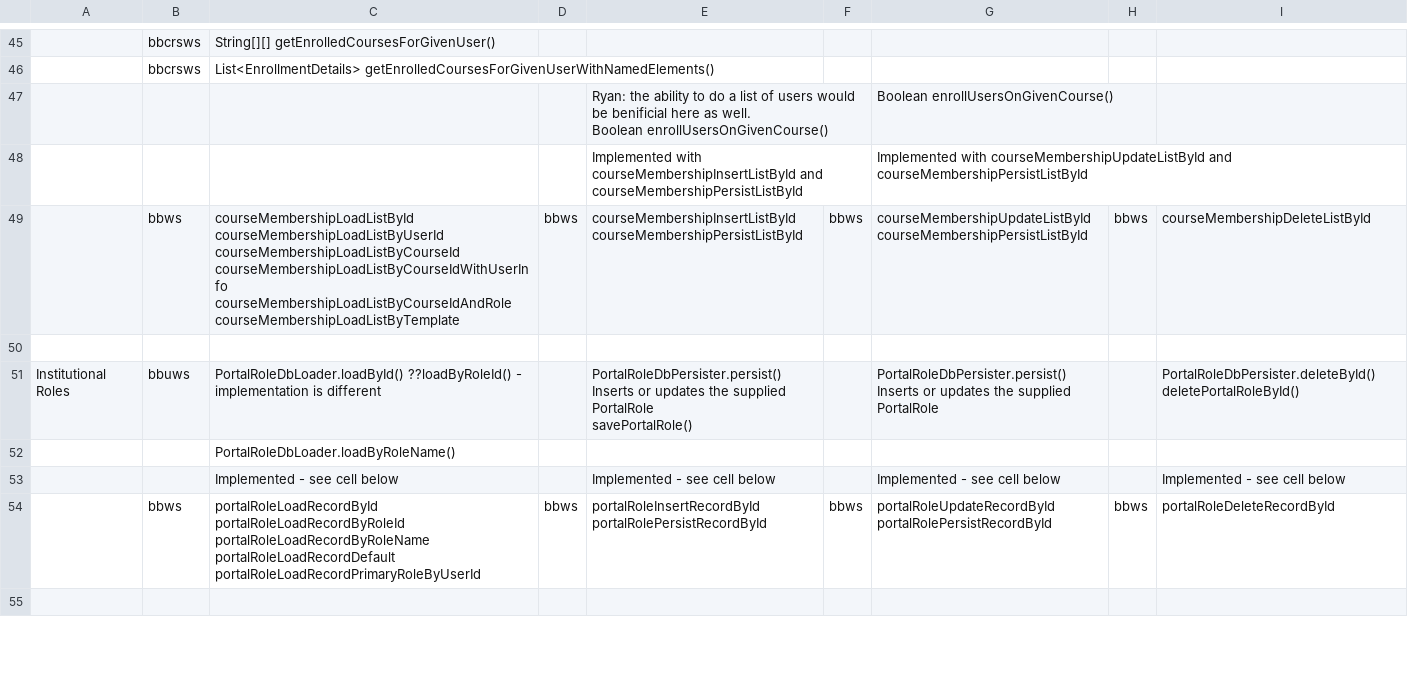
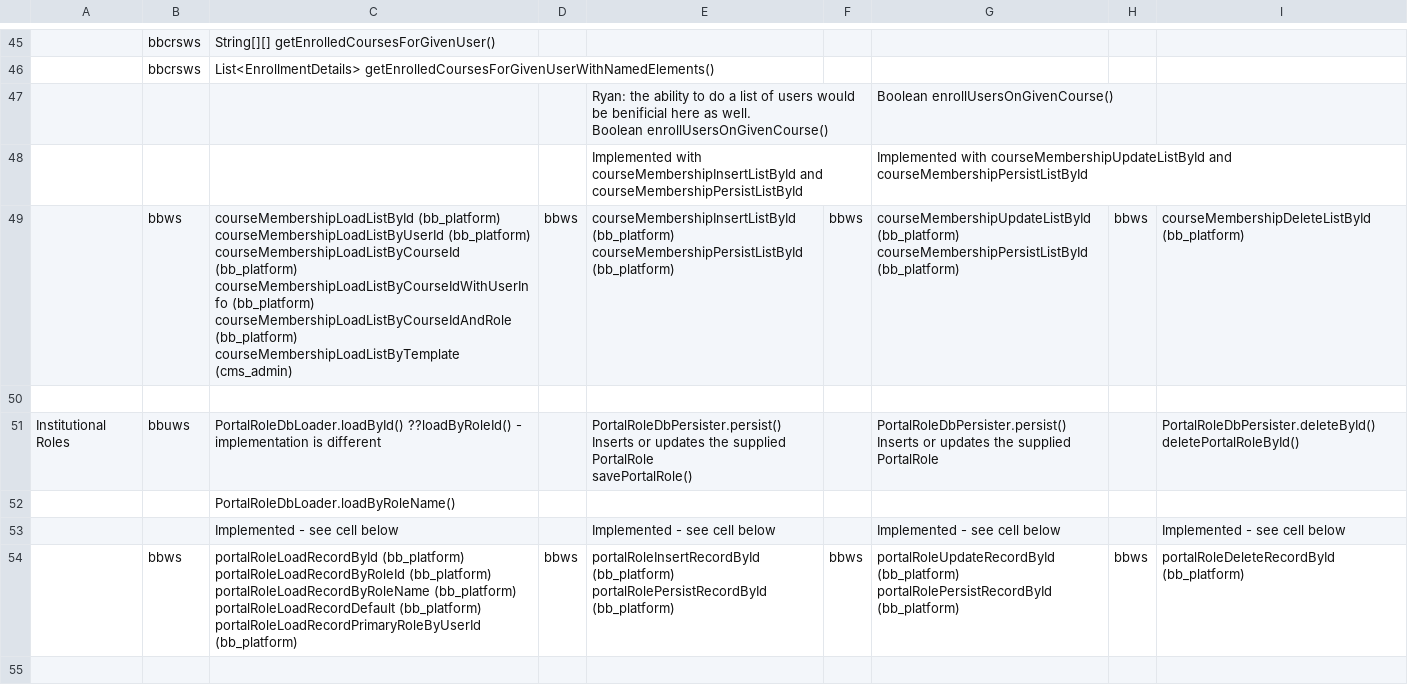
Before and after one commit to vic123/Blackboard-Web-Services---IDLA, a CSV file: Excel/InterfaceSheet.csv, drawn as a sheet; only a part is shown, gaps mark what is left out; the diff covers the shown part only.

Commit message:
Excel\InterfaceSheet_and_CodeGeneration.xls and CSV imported sheets a) InterfaceSheet complemented with names of Bb library jars in parentheses b) BbWebserviceMethods are complemented with generic code for AutoTestClient\App_Code\BbWsWebReference.cs  and DotNetProxy\bbIDLA\BbAdded.cs (AP and AQ columns). c) Added macro for saving of each sheet as separate CSV file.

```diff
--- a/Excel/InterfaceSheet.csv
+++ b/Excel/InterfaceSheet.csv
@@ -100,11 +94,11 @@ Boolean enrollUsersOnGivenCourse()",,Boolean enrollUsersOnGivenCourse(),,
 ,,,,Implemented with courseMembershipInsertListById and courseMembershipPersistListById,,Implemented with courseMembershipUpdateListById and courseMembershipPersistListById,,
-,bbws,"courseMembershipLoadListById
-courseMembershipLoadListByUserId
-courseMembershipLoadListByCourseId
-courseMembershipLoadListByCourseIdWithUserInfo
-courseMembershipLoadListByCourseIdAndRole
-courseMembershipLoadListByTemplate",bbws,"courseMembershipInsertListById
-courseMembershipPersistListById",bbws,"courseMembershipUpdateListById
-courseMembershipPersistListById",bbws,"courseMembershipDeleteListById
-"
+,bbws,"courseMembershipLoadListById (bb_platform)
+courseMembershipLoadListByUserId (bb_platform)
+courseMembershipLoadListByCourseId (bb_platform)
+courseMembershipLoadListByCourseIdWithUserInfo (bb_platform)
+courseMembershipLoadListByCourseIdAndRole (bb_platform)
+courseMembershipLoadListByTemplate (cms_admin)",bbws,"courseMembershipInsertListById (bb_platform)
+courseMembershipPersistListById (bb_platform)",bbws,"courseMembershipUpdateListById (bb_platform)
+courseMembershipPersistListById (bb_platform)",bbws,"courseMembershipDeleteListById (bb_platform)
+"
 ,,,,,,,,
@@ -117,9 +111,9 @@ deletePortalRoleById()"
 ,,Implemented - see cell below,,Implemented - see cell below,,Implemented - see cell below,,Implemented - see cell below
-,bbws,"portalRoleLoadRecordById
-portalRoleLoadRecordByRoleId
-portalRoleLoadRecordByRoleName
-portalRoleLoadRecordDefault
-portalRoleLoadRecordPrimaryRoleByUserId",bbws,"portalRoleInsertRecordById
-portalRolePersistRecordById",bbws,"portalRoleUpdateRecordById
-portalRolePersistRecordById",bbws,portalRoleDeleteRecordById
+,bbws,"portalRoleLoadRecordById (bb_platform)
+portalRoleLoadRecordByRoleId (bb_platform)
+portalRoleLoadRecordByRoleName (bb_platform)
+portalRoleLoadRecordDefault (bb_platform)
+portalRoleLoadRecordPrimaryRoleByUserId (bb_platform)",bbws,"portalRoleInsertRecordById (bb_platform)
+portalRolePersistRecordById (bb_platform)",bbws,"portalRoleUpdateRecordById (bb_platform)
+portalRolePersistRecordById (bb_platform)",bbws,portalRoleDeleteRecordById (bb_platform)
 ,,,,,,,,
```
Also changed, not shown: 37 edited cells elsewhere in this file, 2 other files.
